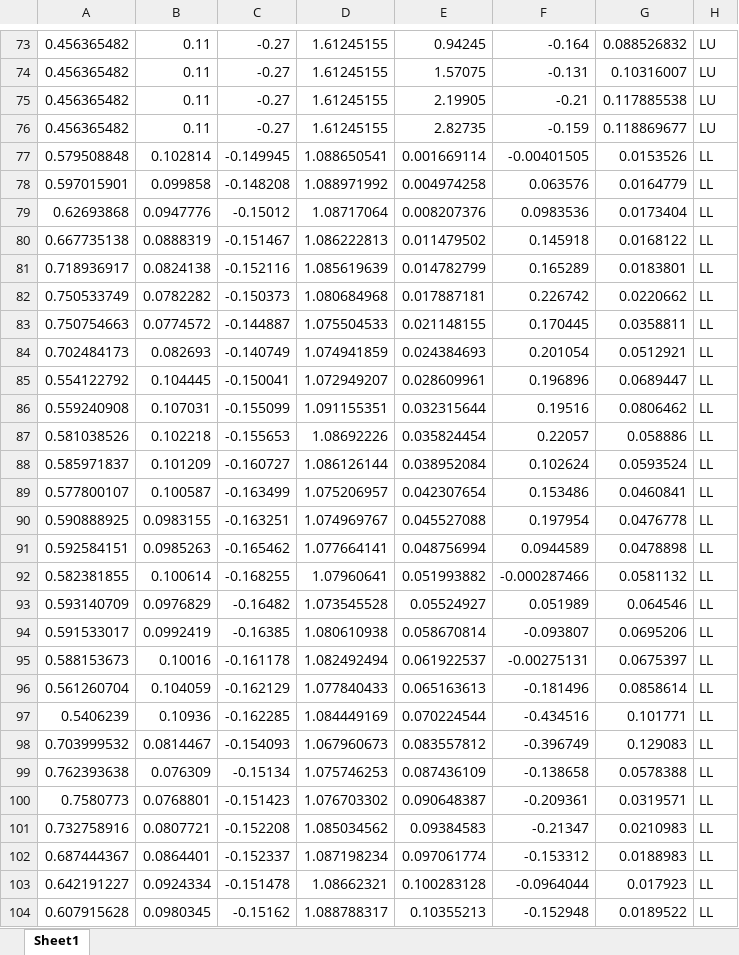
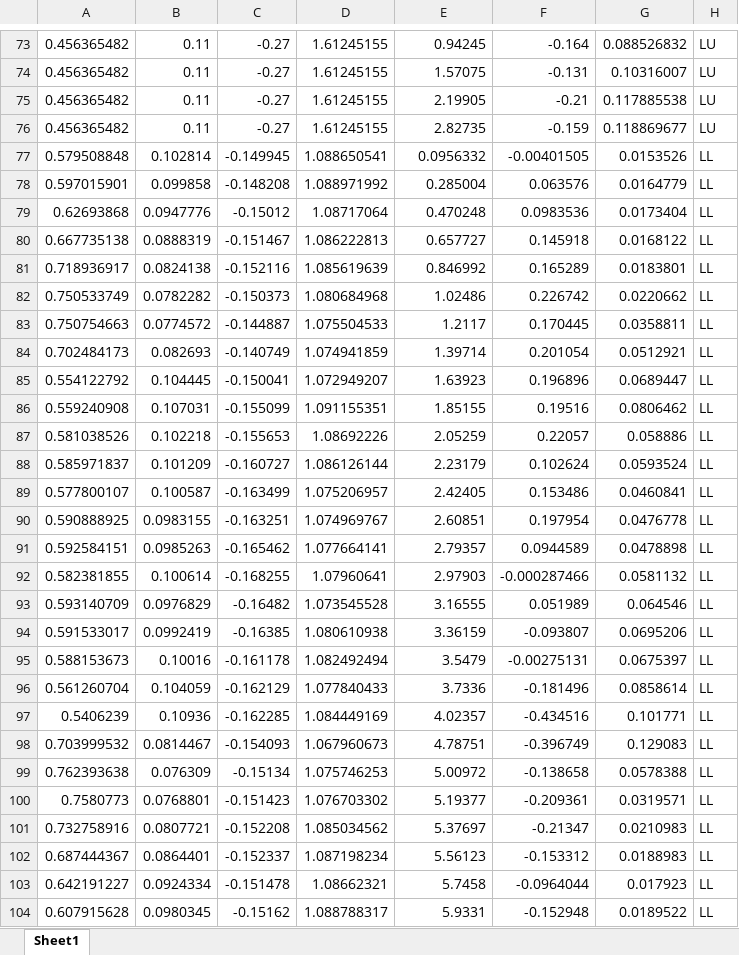
Before and after one commit to yuxunguo/GUMP_Data_Collection, an Excel workbook: Raw_Data/DVCS_data/DVCSoutput/ASYMMETRIES_combined.xlsx, sheet Sheet1, drawn as a sheet; only a part is shown, gaps mark what is left out; values as stored, in another font and other column widths than the file's, no borders; the diff covers the shown part only; the diff names each change by its address in the sheet, - before the commit and + after, or states it on an @@ line.

```diff
--- a/Raw_Data/DVCS_data/DVCSoutput/ASYMMETRIES_combined.xlsx (sheet Sheet1)
+++ b/Raw_Data/DVCS_data/DVCSoutput/ASYMMETRIES_combined.xlsx (sheet Sheet1)
-E77: 0.001669114
+E77: 0.0956332
-E78: 0.004974258
+E78: 0.285004
-E79: 0.008207376
+E79: 0.470248
-E80: 0.011479502
+E80: 0.657727
-E81: 0.014782799
+E81: 0.846992
-E82: 0.017887181
+E82: 1.02486
-E83: 0.021148155
+E83: 1.2117
-E84: 0.024384693
+E84: 1.39714
-E85: 0.028609961
+E85: 1.63923
-E86: 0.032315644
+E86: 1.85155
-E87: 0.035824454
+E87: 2.05259
-E88: 0.038952084
+E88: 2.23179
-E89: 0.042307654
+E89: 2.42405
-E90: 0.045527088
+E90: 2.60851
-E91: 0.048756994
+E91: 2.79357
-E92: 0.051993882
+E92: 2.97903
-E93: 0.05524927
+E93: 3.16555
-E94: 0.058670814
+E94: 3.36159
-E95: 0.061922537
+E95: 3.5479
-E96: 0.065163613
+E96: 3.7336
-E97: 0.070224544
+E97: 4.02357
-E98: 0.083557812
+E98: 4.78751
-E99: 0.087436109
+E99: 5.00972
-E100: 0.090648387
+E100: 5.19377
-E101: 0.09384583
+E101: 5.37697
-E102: 0.097061774
+E102: 5.56123
-E103: 0.100283128
+E103: 5.7458
-E104: 0.10355213
+E104: 5.9331
```
Also changed, not shown: 1507 edited cells elsewhere in this sheet, Raw_Data/DVCS_data/DVCSoutput/3_ALU_NvMm42PD.xlsx, Raw_Data/DVCS_data/DVCSoutput/4_ALL_QfefWWW2.xlsx, 27 other files.
